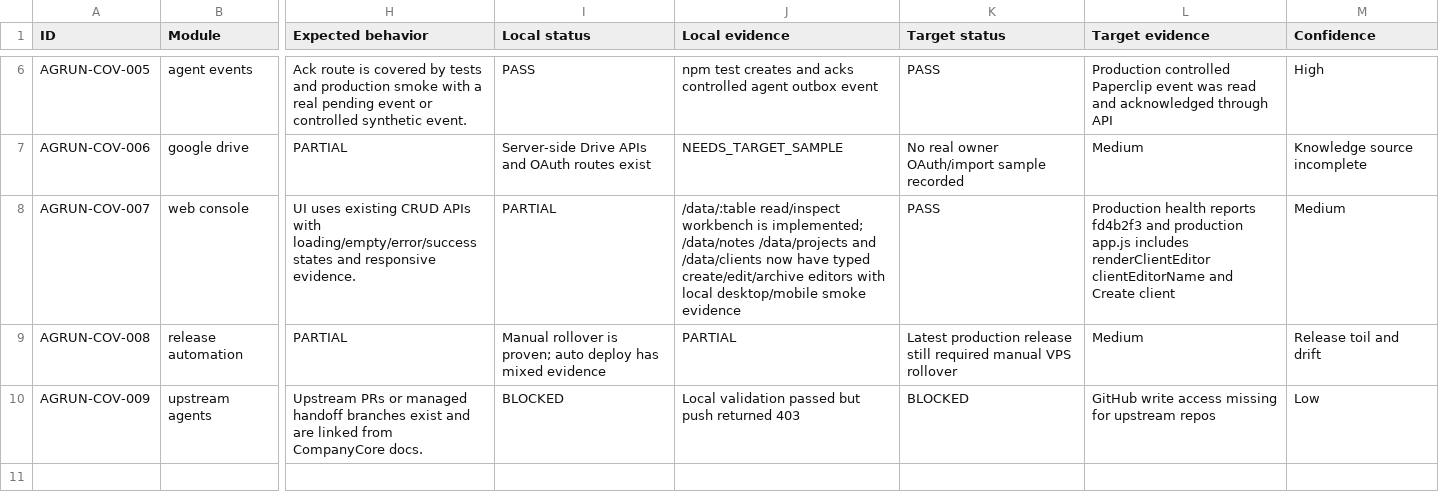
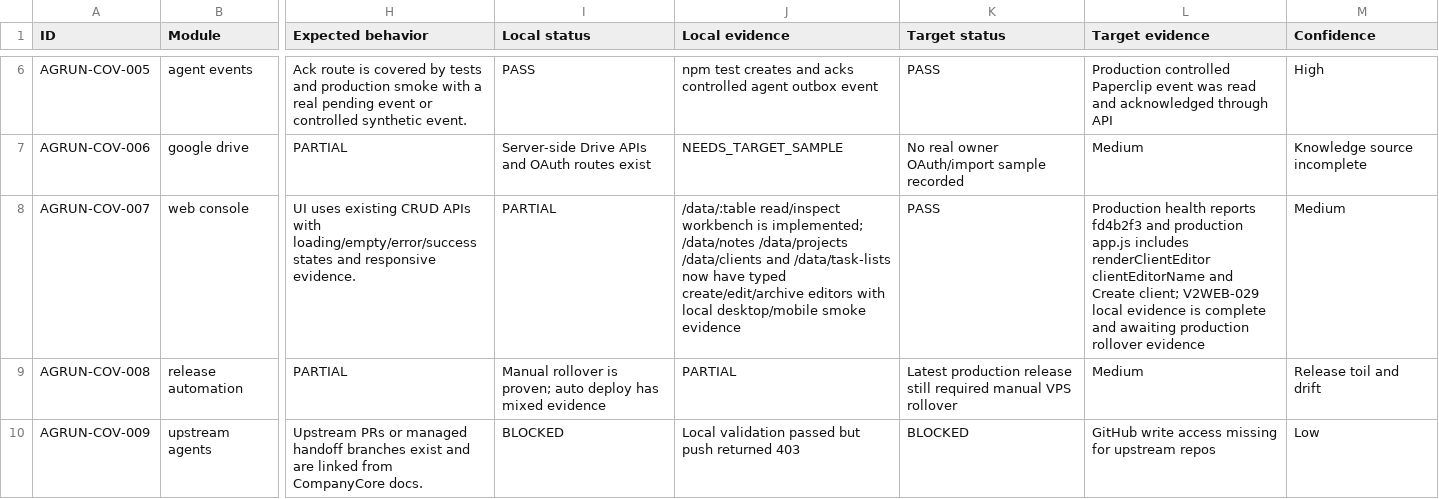
Before and after one commit to Wroblewski-Patryk/companycore, a CSV file: docs/operations/agent-runtime-coverage-ledger.csv, drawn as a sheet; only a part is shown, gaps mark what is left out; the diff names each change by its address in the sheet, - before the commit and + after, or states it on an @@ line.

Commit message:
Add task lists editor workbench

```diff
--- a/docs/operations/agent-runtime-coverage-ledger.csv
+++ b/docs/operations/agent-runtime-coverage-ledger.csv
-J8 (Local evidence): …/data/notes /data/projects and /data/clients now have…
+J8 (Local evidence): …/data/notes /data/projects /data/clients and /data/task-lists now have…
-L8 (Target evidence): …and Create client
+L8 (Target evidence): …and Create client; V2WEB-029 local evidence is complete and awaiting production rollover evidence
```
Also changed, not shown: 6 other files.
